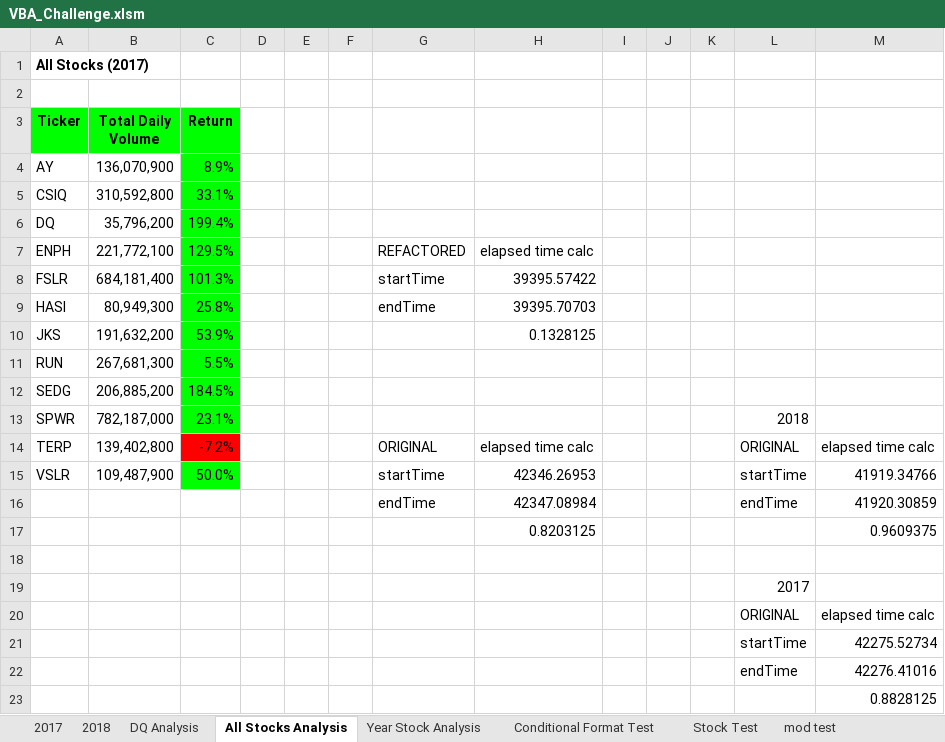
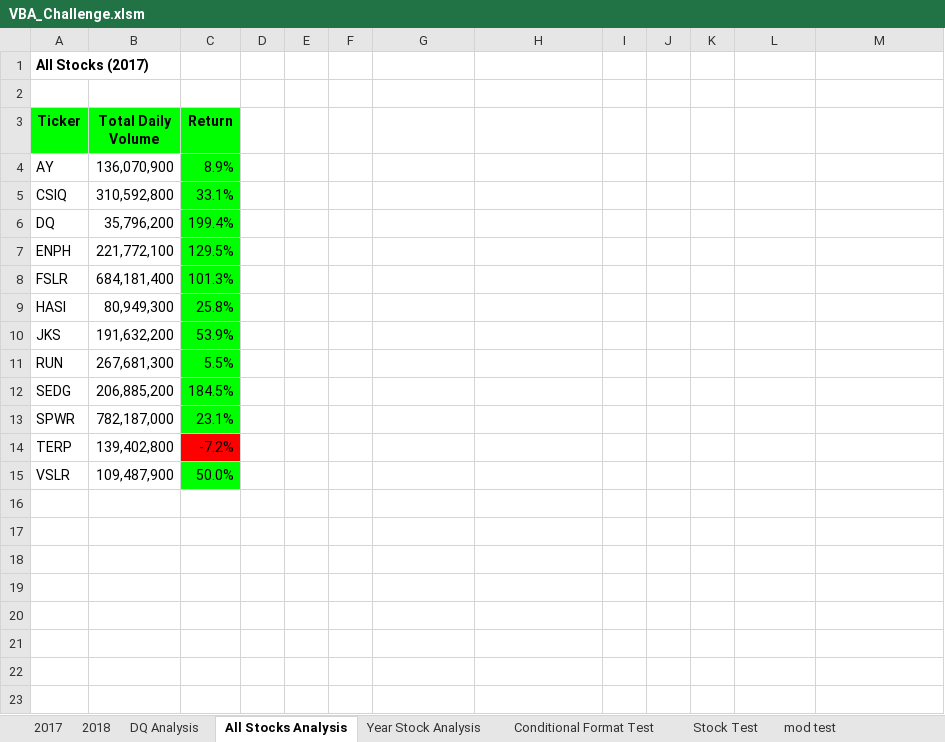
Before and after one commit to linnearice/Wallstreet_Stock_Analysis, an Excel workbook: VBA_Challenge.xlsm, sheet All Stocks Analysis, drawn as a sheet; values as stored, in another font and other column widths than the file's, no borders; charts and pictures not drawn; the diff names each change by its address in the sheet, - before the commit and + after, or states it on an @@ line.

Commit message:
Add files via upload

```diff
--- a/VBA_Challenge.xlsm (sheet All Stocks Analysis)
+++ b/VBA_Challenge.xlsm (sheet All Stocks Analysis)
-G7: REFACTORED
+G7: (empty)
-H7: elapsed time calc
+H7: (empty)
-G8: startTime
+G8: (empty)
-H8: 39395.57422
+H8: (empty)
-G9: endTime
+G9: (empty)
-H9: 39395.70703
+H9: (empty)
-H10: 0.1328125
+H10: (empty)
-L13: 2018
+L13: (empty)
-G14: ORIGINAL
+G14: (empty)
-H14: elapsed time calc
+H14: (empty)
-L14: ORIGINAL
+L14: (empty)
-M14: elapsed time calc
+M14: (empty)
-G15: startTime
+G15: (empty)
-H15: 42346.26953
+H15: (empty)
-L15: startTime
+L15: (empty)
-M15: 41919.34766
+M15: (empty)
-row 16:  |  |  |  |  |  | endTime | 42347.08984 |  |  |  | endTime | 41920.30859
-row 17:  |  |  |  |  |  |  | 0.8203125 |  |  |  |  | 0.9609375
-row 18: (empty)
-row 19:  |  |  |  |  |  |  |  |  |  |  | 2017
-row 20:  |  |  |  |  |  |  |  |  |  |  | ORIGINAL | elapsed time calc
-row 21:  |  |  |  |  |  |  |  |  |  |  | startTime | 42275.52734
-row 22:  |  |  |  |  |  |  |  |  |  |  | endTime | 42276.41016
-row 23:  |  |  |  |  |  |  |  |  |  |  |  | 0.8828125
```
